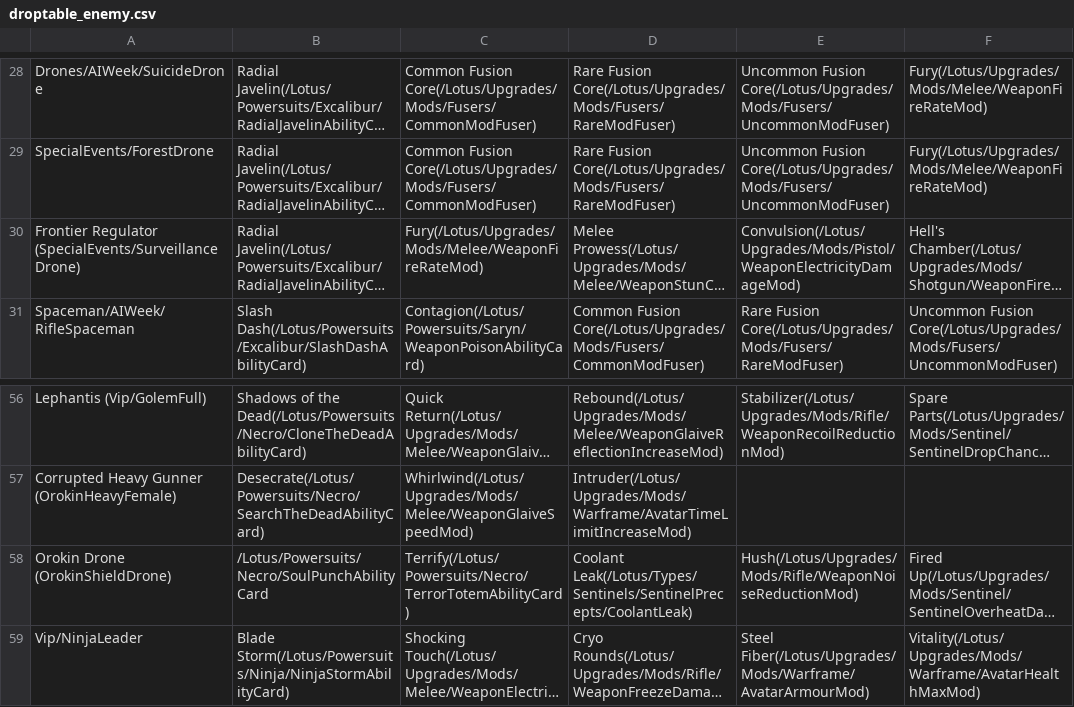
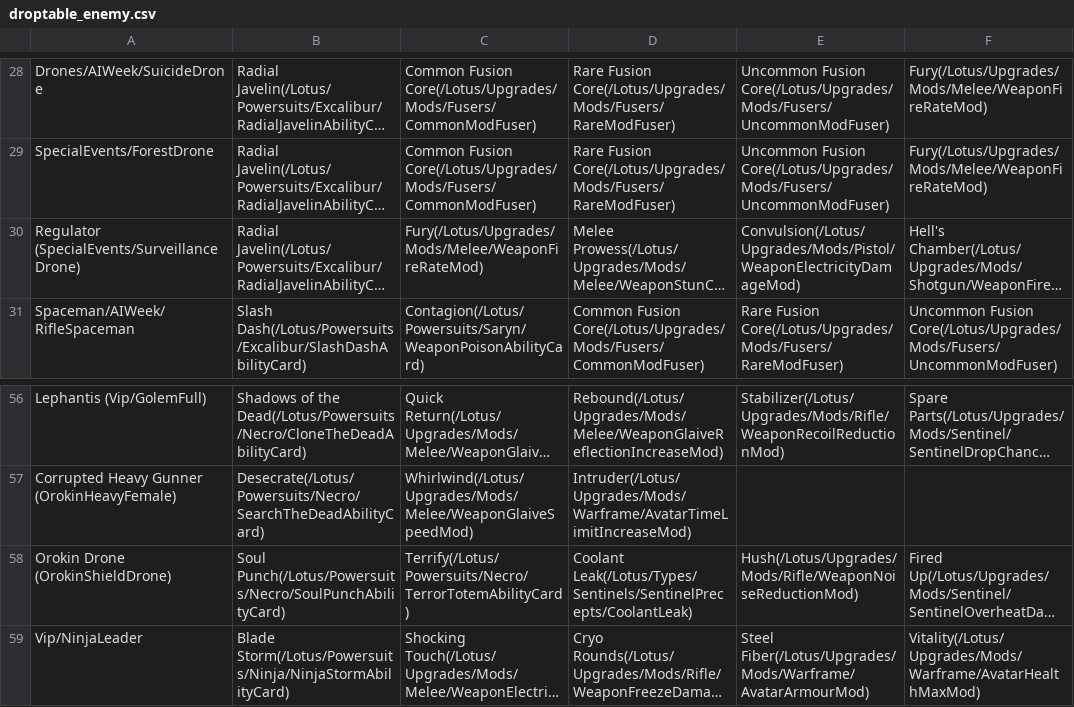
Before and after one commit to cheahjs/warframe_data, a CSV file: droptable_enemy.csv, drawn as a sheet; only a part is shown, gaps mark what is left out; long unchanged cells end in …; the diff names each change by its address in the sheet, - before the commit and + after, or states it on an @@ line.

```diff
--- a/droptable_enemy.csv
+++ b/droptable_enemy.csv
-A30: Frontier Regulator (SpecialEvents/SurveillanceDrone)
+A30: Regulator (SpecialEvents/SurveillanceDrone)
-B58: /Lotus/Powersuits/Necro/SoulPunchAbilityCard
+B58: Soul Punch(/Lotus/Powersuits/Necro/SoulPunchAbilityCard)
```
Also changed, not shown: droptable.csv, marketoutput.csv, 5 other files.
